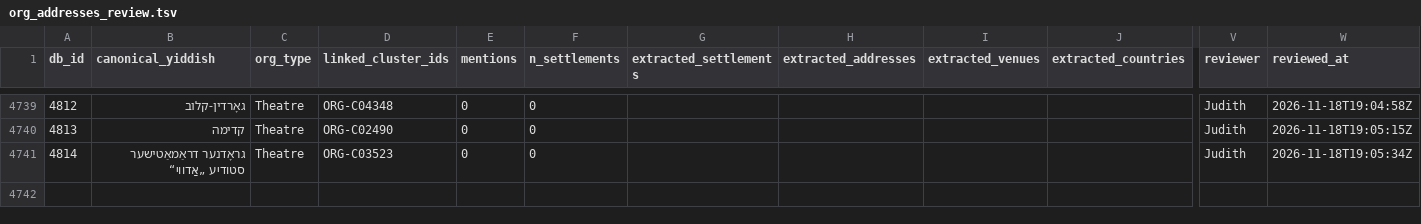
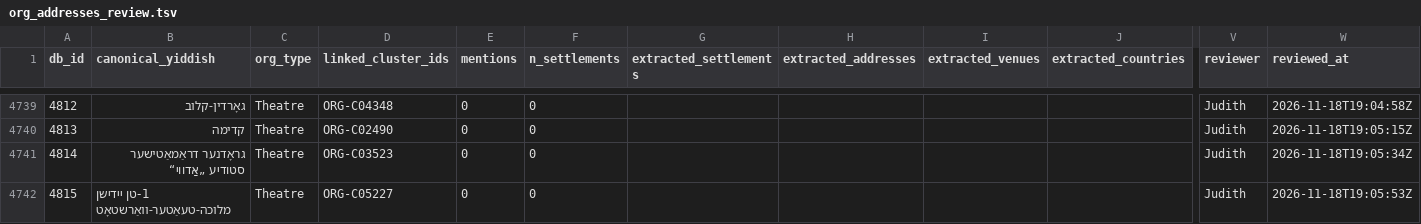
Before and after one commit to sinairusinek/Dybbuk, a TSV file: Zylbercweig/organizations/org_addresses_review.tsv, drawn as a sheet; only a part is shown, gaps mark what is left out; rows hold the shown columns only; the diff names each change by its address in the sheet, - before the commit and + after, or states it on an @@ line.

Commit message:
chore: append new org 4815 to addresses

```diff
--- a/Zylbercweig/organizations/org_addresses_review.tsv
+++ b/Zylbercweig/organizations/org_addresses_review.tsv
+row 4742: 4815 | 1-טן יידישן מלוכה-טעאַטער-וואַרשטאָט | Theatre | ORG-C05227 | 0 | 0 |  |  |  |  | Judith | 2026-11-18T19:05:53Z
```
